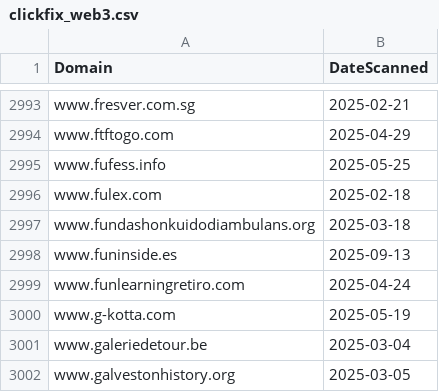
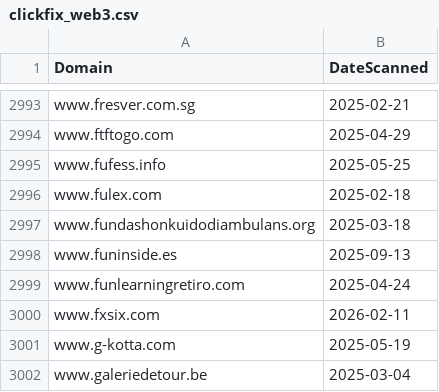
Before and after one commit to dbertho/ioc, a CSV file: clickfix_web3.csv, drawn as a sheet; only a part is shown, gaps mark what is left out; the shorter side is filled out with more unchanged rows.

Commit message:
Update ClickFix Web3 IOC list

```diff
--- a/clickfix_web3.csv
+++ b/clickfix_web3.csv
@@ -2999,2 +2999,3 @@ www.funinside.es,2025-09-13
 www.funlearningretiro.com,2025-04-24
+www.fxsix.com,2026-02-11
 www.g-kotta.com,2025-05-19
```
